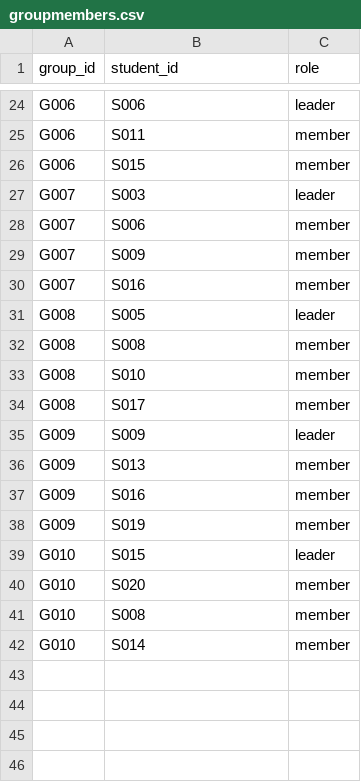
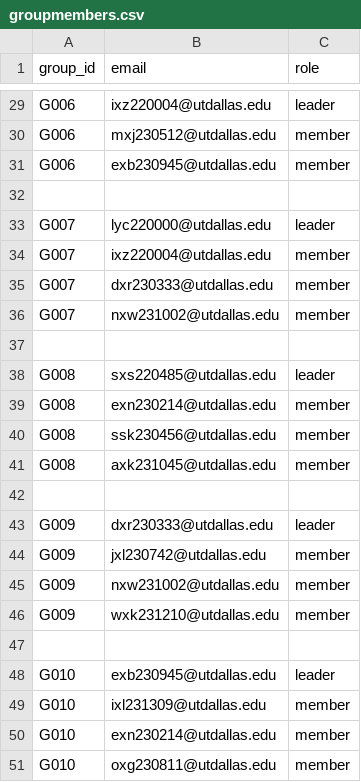
Before and after one commit to dvkjsn/StudySync, a CSV file: groupmembers.csv, drawn as a sheet; only a part is shown, gaps mark what is left out; addresses are those after the commit; the diff covers the shown part only; the diff names each change by its address in the sheet, - before the commit and + after, or states it on an @@ line.

```diff
--- a/groupmembers.csv
+++ b/groupmembers.csv
-B1: student_id
+B1: email
-B29 (email): S006
+B29 (email): ixz220004@utdallas.edu
-B30 (email): S011
+B30 (email): mxj230512@utdallas.edu
-B31 (email): S015
+B31 (email): exb230945@utdallas.edu
+row 32: (empty)
-B33 (email): S003
+B33 (email): lyc220000@utdallas.edu
-B34 (email): S006
+B34 (email): ixz220004@utdallas.edu
-B35 (email): S009
+B35 (email): dxr230333@utdallas.edu
-B36 (email): S016
+B36 (email): nxw231002@utdallas.edu
+row 37: (empty)
-B38 (email): S005
+B38 (email): sxs220485@utdallas.edu
-B39 (email): S008
+B39 (email): exn230214@utdallas.edu
-B40 (email): S010
+B40 (email): ssk230456@utdallas.edu
-B41 (email): S017
+B41 (email): axk231045@utdallas.edu
+row 42: (empty)
-B43 (email): S009
+B43 (email): dxr230333@utdallas.edu
-B44 (email): S013
+B44 (email): jxl230742@utdallas.edu
-B45 (email): S016
+B45 (email): nxw231002@utdallas.edu
-B46 (email): S019
+B46 (email): wxk231210@utdallas.edu
+row 47: (empty)
-B48 (email): S015
+B48 (email): exb230945@utdallas.edu
-B49 (email): S020
+B49 (email): ixl231309@utdallas.edu
-B50 (email): S008
+B50 (email): exn230214@utdallas.edu
-B51 (email): S014
+B51 (email): oxg230811@utdallas.edu
```
Also changed, not shown: 5 added rows and 22 edited cells elsewhere in this file, availability.csv, enrollments.csv, 4 other files.
